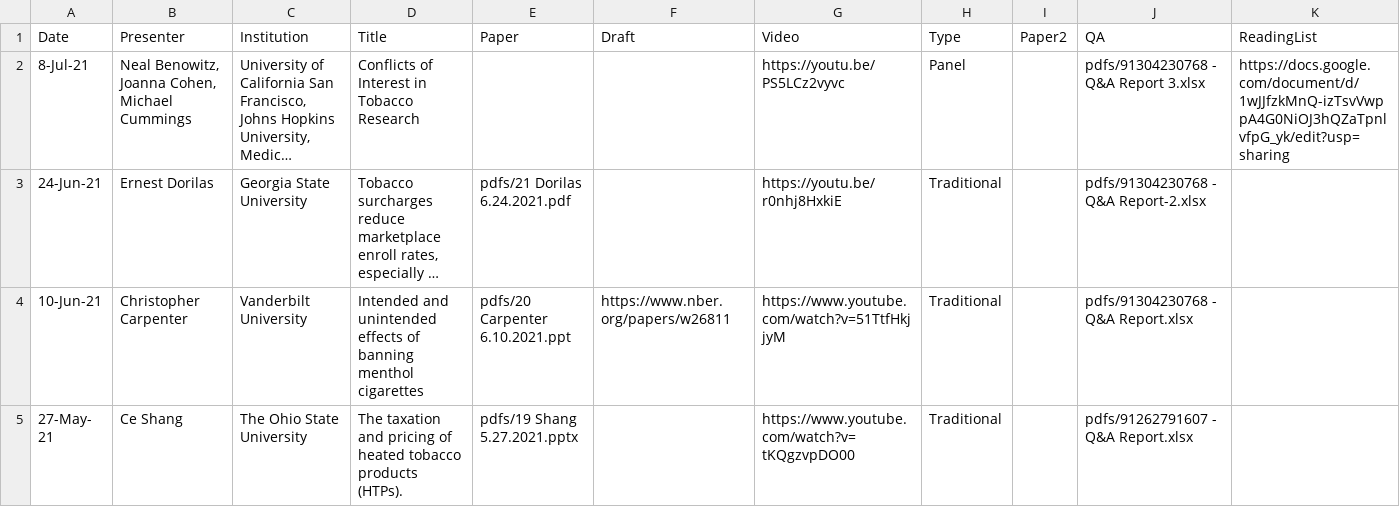
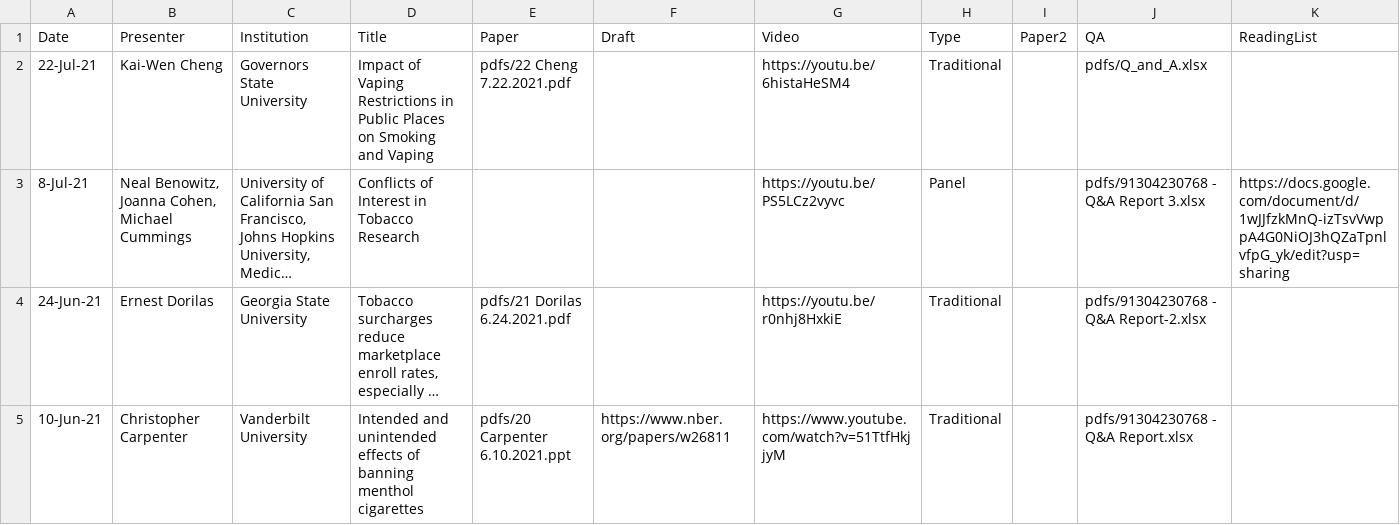
Before and after one commit to ernbilen/test_website_tops, a CSV file: _data/past_seminars.csv, drawn as a sheet; only a part is shown; the shorter side is filled out with more unchanged rows; long unchanged cells end in …; the diff names each change by its address in the sheet, - before the commit and + after, or states it on an @@ line.

Commit message:
seminar update

```diff
--- a/_data/past_seminars.csv
+++ b/_data/past_seminars.csv
+row 2: 22-Jul-21 | Kai-Wen Cheng | Governors State University | Impact of Vaping Restrictions in Public Places on Smoking and Vaping | pdfs/22 Cheng 7.22.2021.pdf |  | https://youtu.be/6histaHeSM4 | Traditional |  | pdfs/Q_and_A.xlsx
```
Also changed, not shown: 4 other files.
